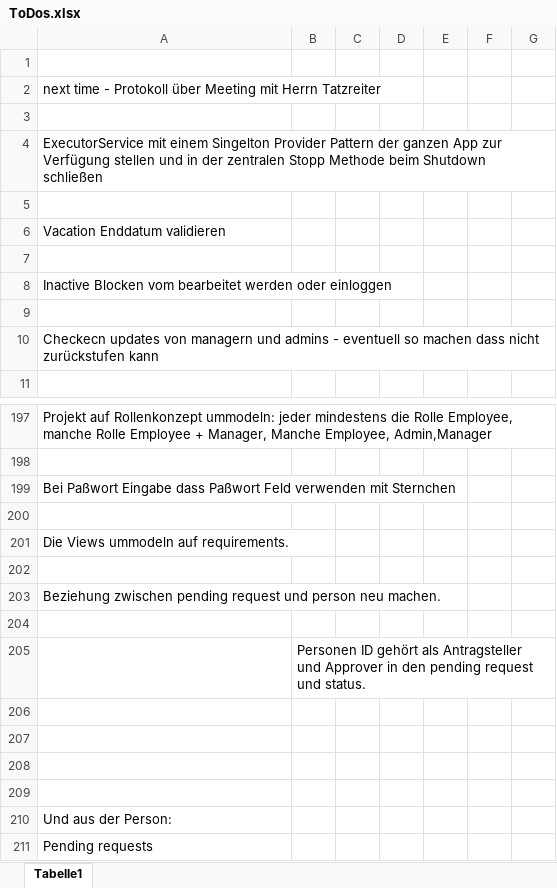
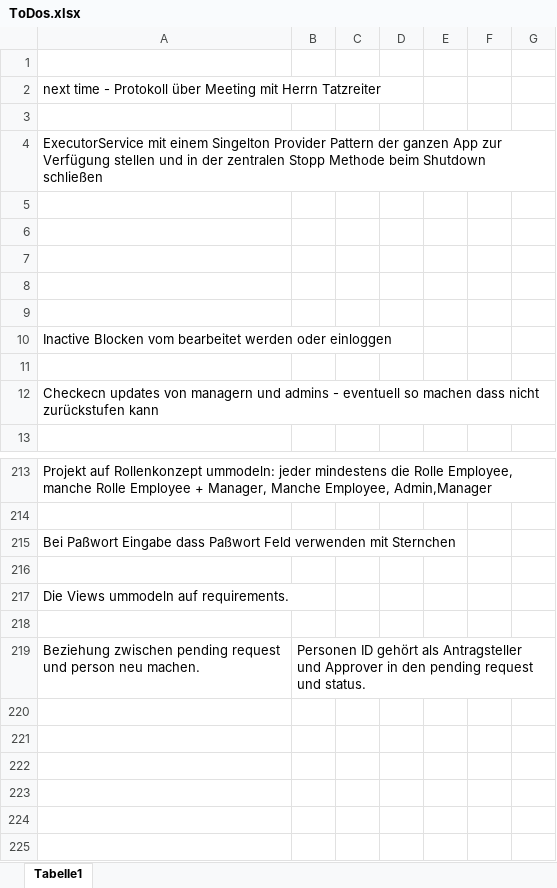
Before and after one commit to FabianAndiel1985/employee_management, an Excel workbook: documentation/ToDo/ToDos.xlsx, sheet Tabelle1, drawn as a sheet; only a part is shown, gaps mark what is left out; the shorter side is filled out with more unchanged rows; values as stored, in another font and other column widths than the file's, no borders; charts and pictures not drawn; addresses are those after the commit; the diff covers the shown part only; the diff names each change by its address in the sheet, - before the commit and + after, or states it on an @@ line.

```diff
--- a/documentation/ToDo/ToDos.xlsx (sheet Tabelle1)
+++ b/documentation/ToDo/ToDos.xlsx (sheet Tabelle1)
-A6: Vacation Enddatum validieren
+A6: (empty)
+row 7: (empty)
+row 8: (empty)
-B219: (empty)
+B219: Personen ID gehört als Antragsteller und Approver in den pending request und status.
-B221: Personen ID gehört als Antragsteller und Approver in den pending request und status.
+B221: (empty)
```
Also changed, not shown: 14 added rows and 2 edited cells elsewhere in this sheet, charts or pictures, 8 other files.
